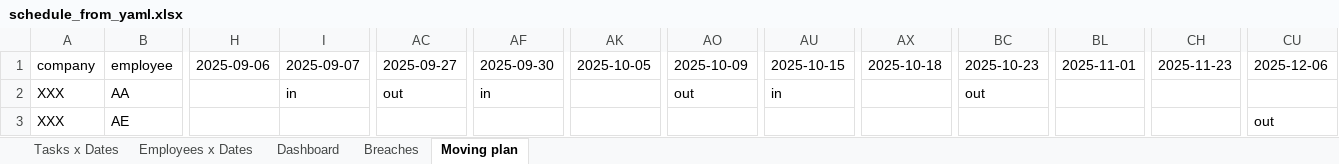
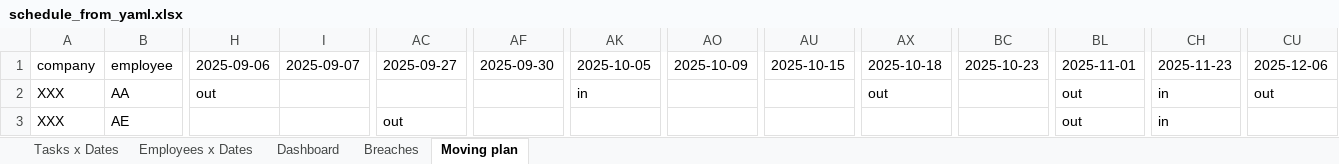
Before and after one commit to WhiTeXCharGe/TF_Testing, an Excel workbook: eight/tools/excel/8.3/schedule_from_yaml.xlsx, sheet Moving plan, drawn as a sheet; only a part is shown, gaps mark what is left out; values as stored, in another font and other column widths than the file's, no cell formats; the diff covers the shown part only; the diff names each change by its address in the sheet, - before the commit and + after, or states it on an @@ line.

```diff
--- a/eight/tools/excel/8.3/schedule_from_yaml.xlsx (sheet Moving plan)
+++ b/eight/tools/excel/8.3/schedule_from_yaml.xlsx (sheet Moving plan)
-H2 (2025-09-06): (empty)
+H2 (2025-09-06): out
-I2 (2025-09-07): in
+I2 (2025-09-07): (empty)
-AC2 (2025-09-27): out
+AC2 (2025-09-27): (empty)
-AF2 (2025-09-30): in
+AF2 (2025-09-30): (empty)
-AK2 (2025-10-05): (empty)
+AK2 (2025-10-05): in
-AO2 (2025-10-09): out
+AO2 (2025-10-09): (empty)
-AU2 (2025-10-15): in
+AU2 (2025-10-15): (empty)
-AX2 (2025-10-18): (empty)
+AX2 (2025-10-18): out
-BC2 (2025-10-23): out
+BC2 (2025-10-23): (empty)
-BL2:BL3 (2025-11-01): (empty)
+BL2:BL3 (2025-11-01): out
-CH2:CH3 (2025-11-23): (empty)
+CH2:CH3 (2025-11-23): in
-CU2 (2025-12-06): (empty)
+CU2 (2025-12-06): out
-AC3 (2025-09-27): (empty)
+AC3 (2025-09-27): out
-CU3 (2025-12-06): out
+CU3 (2025-12-06): (empty)
```
Also changed, not shown: 1514 edited cells elsewhere in this sheet, sheet Employees x Dates, sheet Dashboard, sheet Tasks x Dates, sheet Breaches, cell formats, 2 other files.
